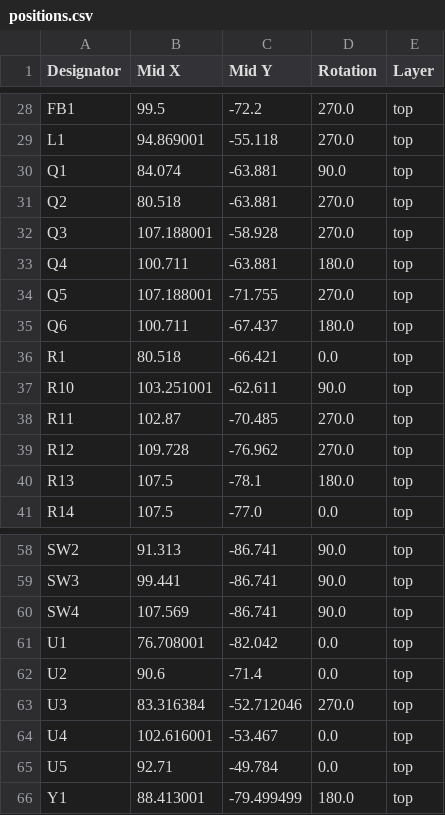
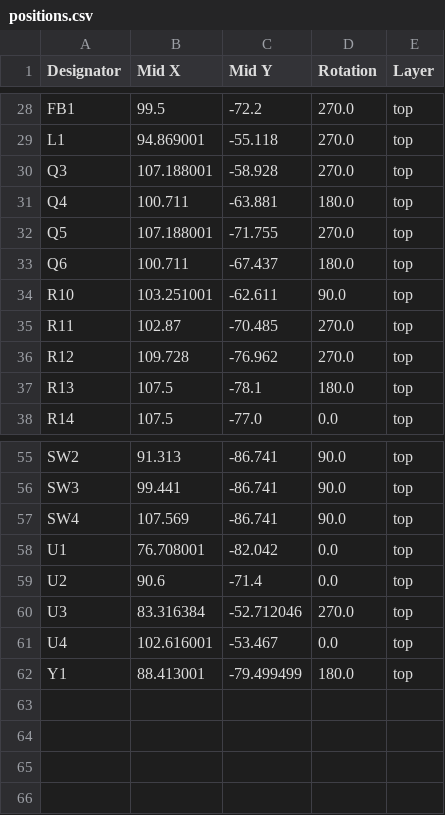
Before and after one commit to mfacton/traction-control, a CSV file: pcb/traction-control/production/positions.csv, drawn as a sheet; only a part is shown, gaps mark what is left out; the diff names each change by its address in the sheet, - before the commit and + after, or states it on an @@ line.

```diff
--- a/pcb/traction-control/production/positions.csv
+++ b/pcb/traction-control/production/positions.csv
-row 30: Q1 | 84.074 | -63.881 | 90.0 | top
-row 31: Q2 | 80.518 | -63.881 | 270.0 | top
-row 36: R1 | 80.518 | -66.421 | 0.0 | top
-row 65: U5 | 92.71 | -49.784 | 0.0 | top
```
Also changed, not shown: pcb/traction-control/production/bom.csv, pcb/traction-control/production/designators.csv, 4 other files.
